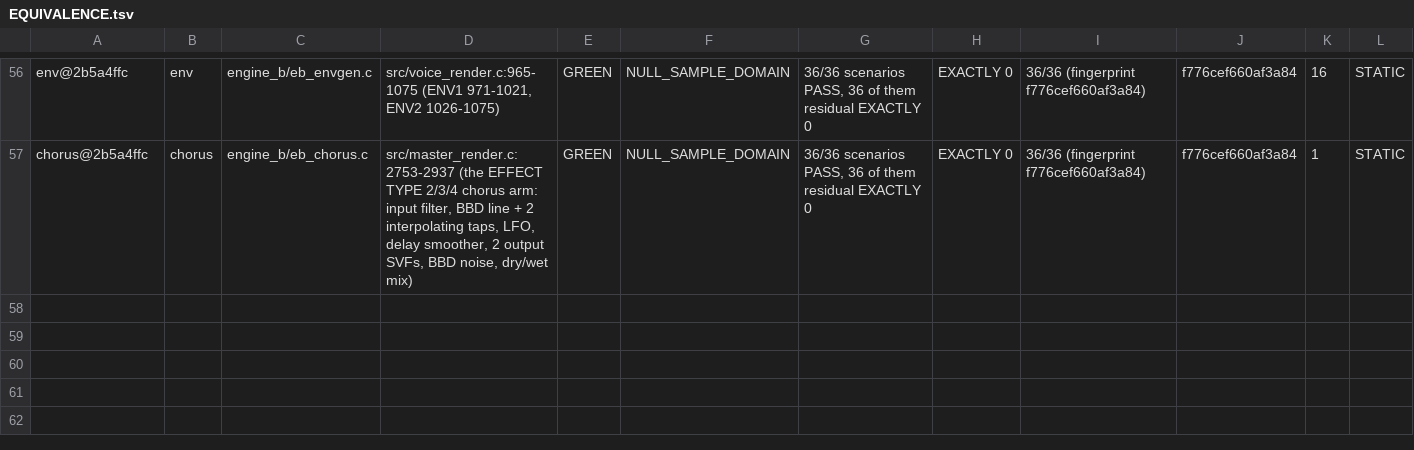
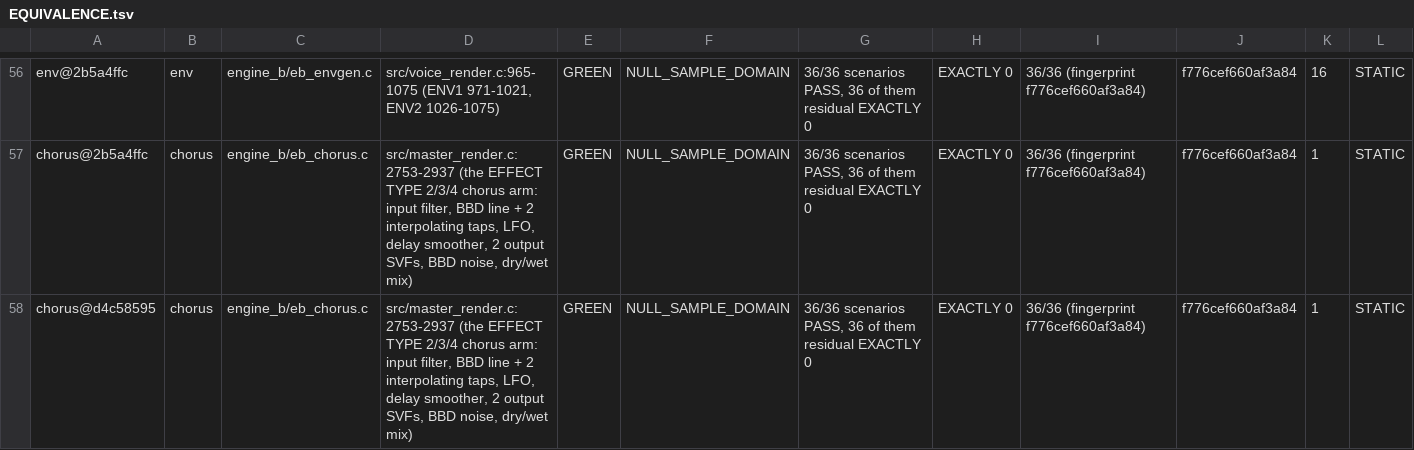
Before and after one commit to SunbrightMedia/jn60c99, a TSV file: docs/trackb/EQUIVALENCE.tsv, drawn as a sheet; only a part is shown, gaps mark what is left out; rows hold the shown columns only; the diff names each change by its address in the sheet, - before the commit and + after, or states it on an @@ line.

```diff
--- a/docs/trackb/EQUIVALENCE.tsv
+++ b/docs/trackb/EQUIVALENCE.tsv
+row 58: chorus@d4c58595 | chorus | engine_b/eb_chorus.c | src/master_render.c:2753-2937 (the EFFECT TYPE 2/3/4 chorus arm: input filter, BBD line + 2 interpolating taps, LFO, delay smoother, 2 output SVFs, BBD noise, dry/wet mix) | GREEN | NULL_SAMPLE_DOMAIN | 36/36 scenarios PASS, 36 of them residual EXACTLY 0 | EXACTLY 0 | 36/36 (fingerprint f776cef660af3a84) | f776cef660af3a84 | 1 | STATIC
```
Also changed, not shown: 2 other files.
